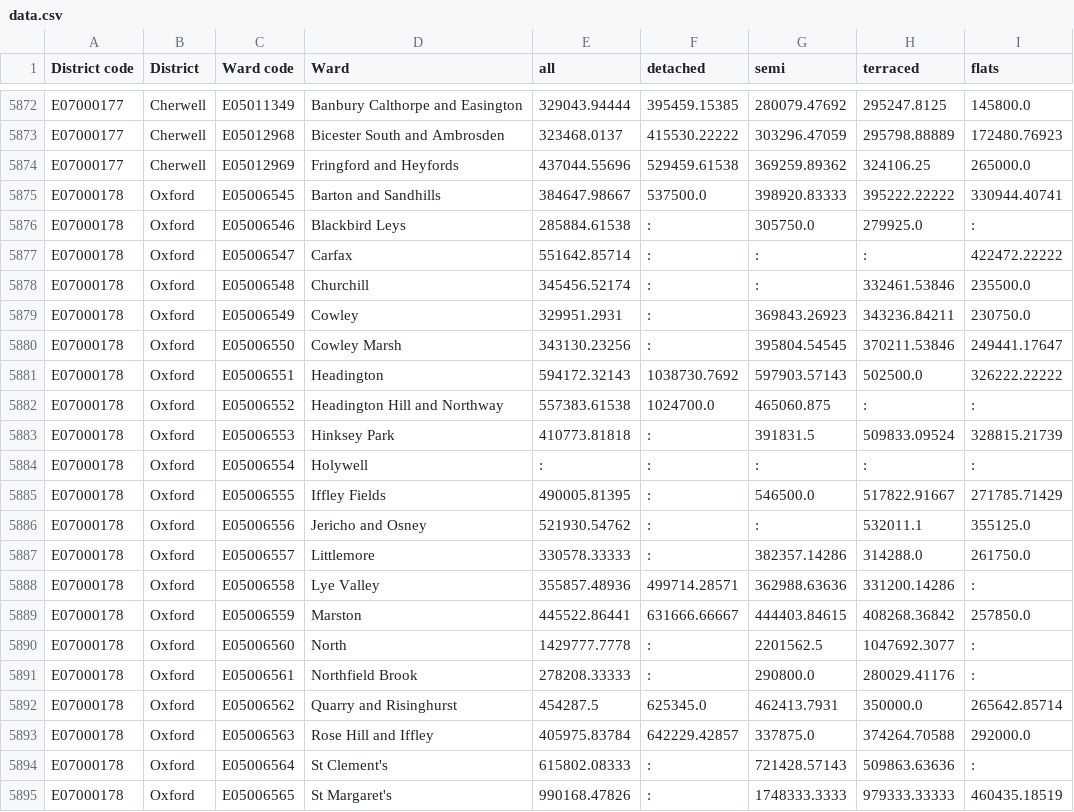
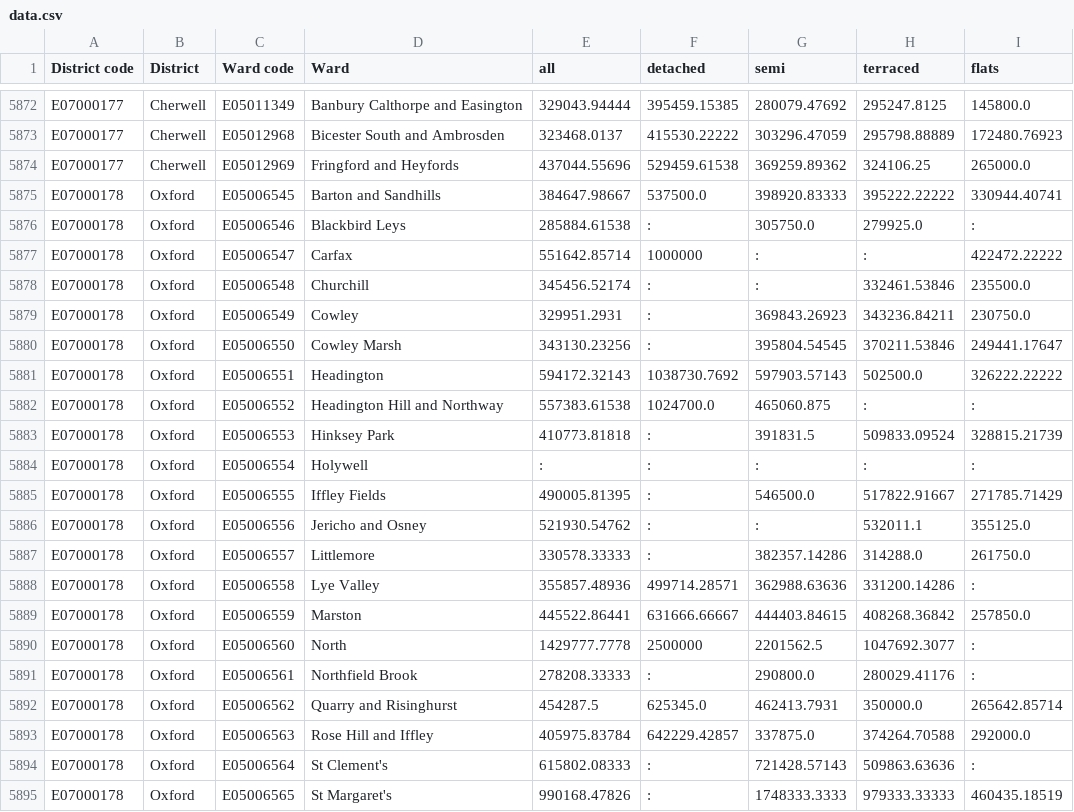
Before and after one commit to edgorman/Property-Fundamentals, a CSV file: data/external/mean_price_per_ward/yearendingdecember2020/data.csv, drawn as a sheet; only a part is shown, gaps mark what is left out.

Commit message:
test

```diff
--- a/data/external/mean_price_per_ward/yearendingdecember2020/data.csv
+++ b/data/external/mean_price_per_ward/yearendingdecember2020/data.csv
@@ -5876,3 +5876,3 @@ E07000178,Oxford,E05006545,Barton and Sandhills,384647.98667,537500.0,398920.833
 E07000178,Oxford,E05006546,Blackbird Leys,285884.61538,:,305750.0,279925.0,:
-E07000178,Oxford,E05006547,Carfax,551642.85714,:,:,:,422472.22222
+E07000178,Oxford,E05006547,Carfax,551642.85714,1000000,:,:,422472.22222
 E07000178,Oxford,E05006548,Churchill,345456.52174,:,:,332461.53846,235500.0
@@ -5889,3 +5889,3 @@ E07000178,Oxford,E05006558,Lye Valley,355857.48936,499714.28571,362988.63636,331
 E07000178,Oxford,E05006559,Marston,445522.86441,631666.66667,444403.84615,408268.36842,257850.0
-E07000178,Oxford,E05006560,North,1429777.7778,:,2201562.5,1047692.3077,:
+E07000178,Oxford,E05006560,North,1429777.7778,2500000,2201562.5,1047692.3077,:
 E07000178,Oxford,E05006561,Northfield Brook,278208.33333,:,290800.0,280029.41176,:
```
